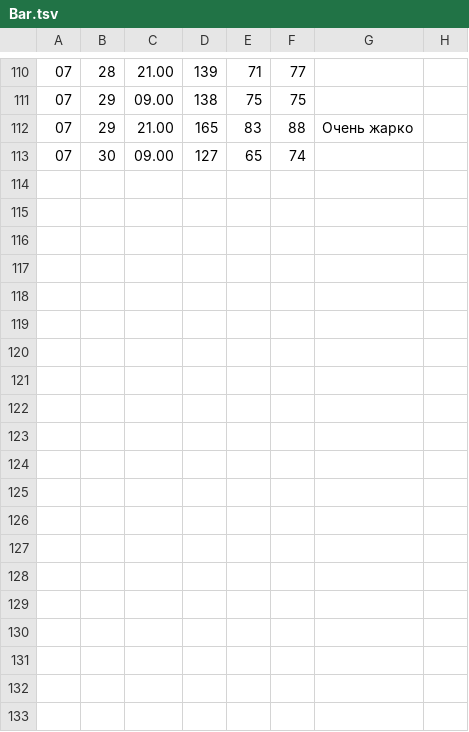
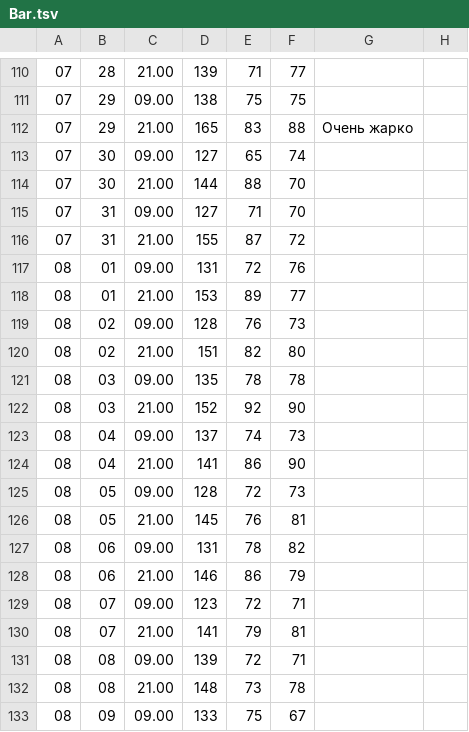
Before and after one commit to ShP8/2020, a TSV file: Bar.tsv, drawn as a sheet; only a part is shown, gaps mark what is left out; the diff names each change by its address in the sheet, - before the commit and + after, or states it on an @@ line.

Commit message:
'080820'

```diff
--- a/Bar.tsv
+++ b/Bar.tsv
+row 114: 07 | 30 | 21.00 | 144 | 88 | 70
+row 115: 07 | 31 | 09.00 | 127 | 71 | 70
+row 116: 07 | 31 | 21.00 | 155 | 87 | 72
+row 117: 08 | 01 | 09.00 | 131 | 72 | 76
+row 118: 08 | 01 | 21.00 | 153 | 89 | 77
+row 119: 08 | 02 | 09.00 | 128 | 76 | 73
+row 120: 08 | 02 | 21.00 | 151 | 82 | 80
+row 121: 08 | 03 | 09.00 | 135 | 78 | 78
+row 122: 08 | 03 | 21.00 | 152 | 92 | 90
+row 123: 08 | 04 | 09.00 | 137 | 74 | 73
+row 124: 08 | 04 | 21.00 | 141 | 86 | 90
+row 125: 08 | 05 | 09.00 | 128 | 72 | 73
+row 126: 08 | 05 | 21.00 | 145 | 76 | 81
+row 127: 08 | 06 | 09.00 | 131 | 78 | 82
+row 128: 08 | 06 | 21.00 | 146 | 86 | 79
+row 129: 08 | 07 | 09.00 | 123 | 72 | 71
+row 130: 08 | 07 | 21.00 | 141 | 79 | 81
+row 131: 08 | 08 | 09.00 | 139 | 72 | 71
+row 132: 08 | 08 | 21.00 | 148 | 73 | 78
+row 133: 08 | 09 | 09.00 | 133 | 75 | 67
```
